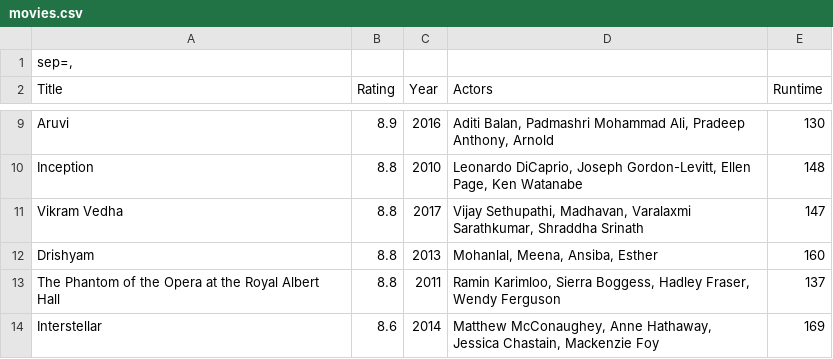
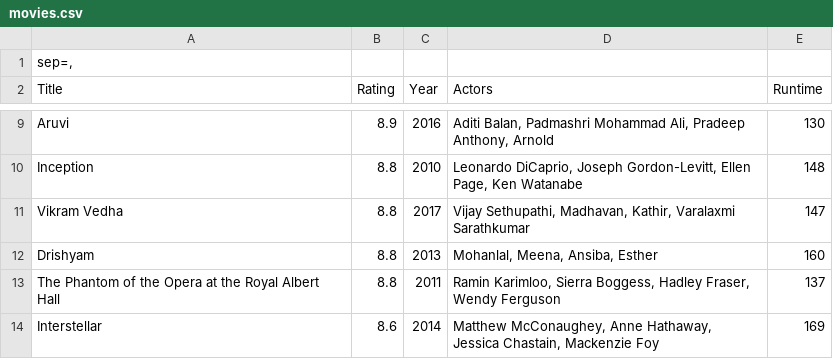
Before and after one commit to 12389285/DataProcessing, a CSV file: Homework/Week1/movies.csv, drawn as a sheet; only a part is shown, gaps mark what is left out.

```diff
--- a/Homework/Week1/movies.csv
+++ b/Homework/Week1/movies.csv
@@ -10,3 +10,3 @@ Aruvi,8.9,2016,"Aditi Balan, Padmashri Mohammad Ali, Pradeep Anthony, Arnold",13
 Inception,8.8,2010,"Leonardo DiCaprio, Joseph Gordon-Levitt, Ellen Page, Ken Watanabe",148
-Vikram Vedha,8.8,2017,"Vijay Sethupathi, Madhavan, Varalaxmi Sarathkumar, Shraddha Srinath",147
+Vikram Vedha,8.8,2017,"Vijay Sethupathi, Madhavan, Kathir, Varalaxmi Sarathkumar",147
 Drishyam,8.8,2013,"Mohanlal, Meena, Ansiba, Esther",160
```
Also changed, not shown: 3 other files.
